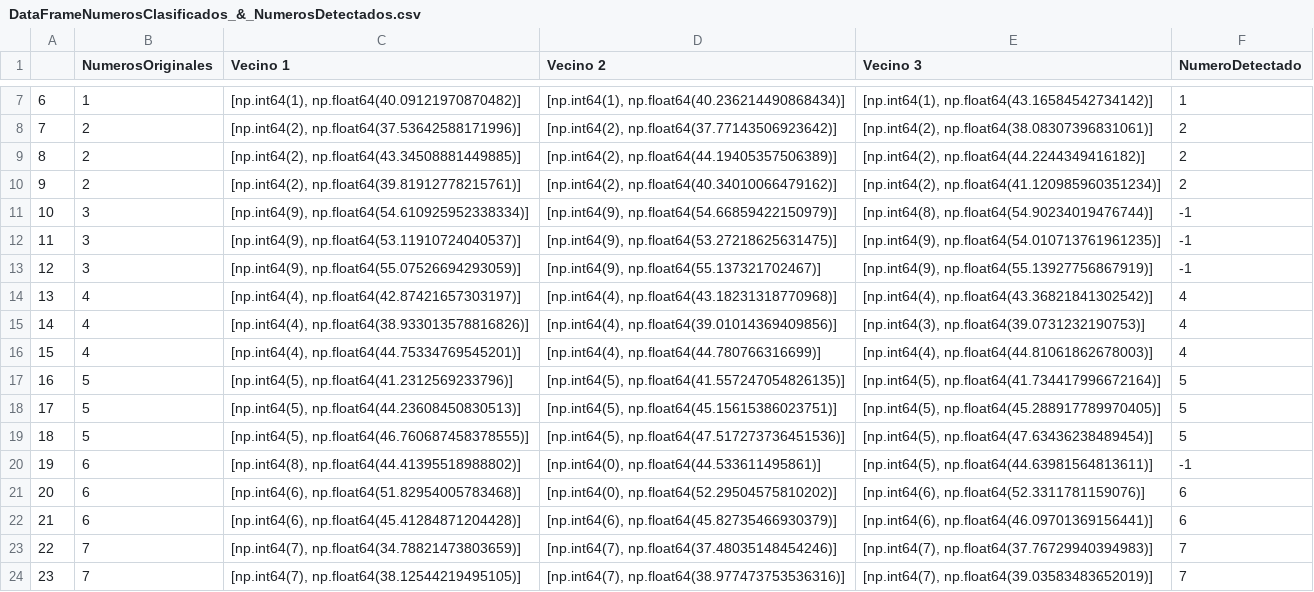
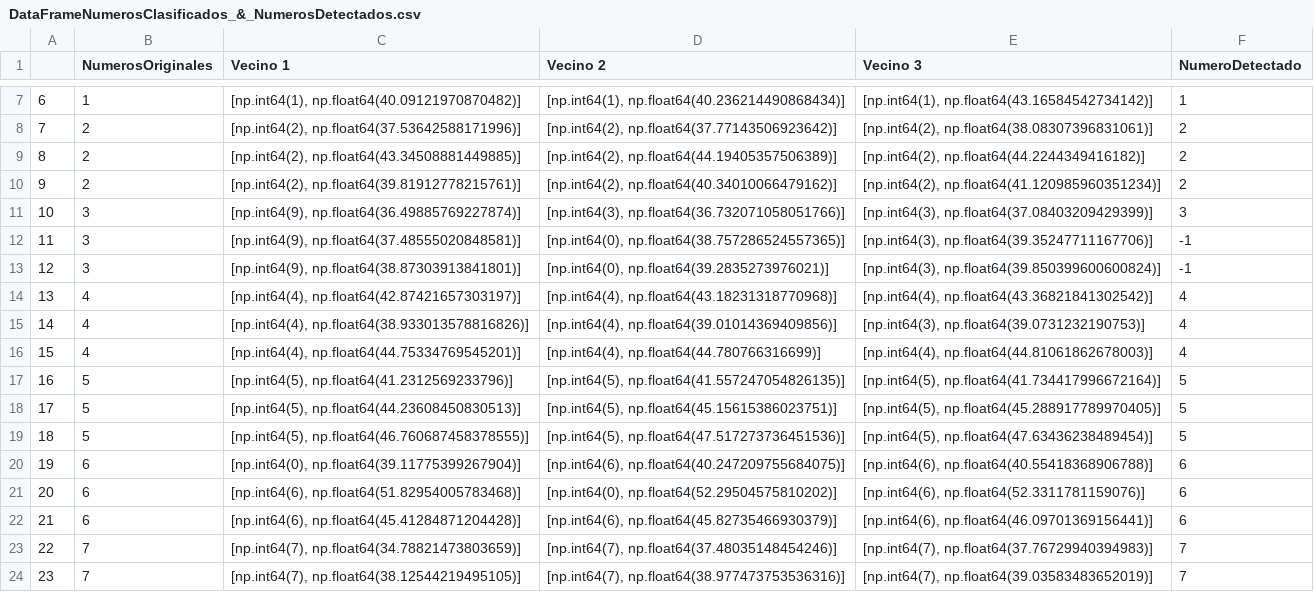
Before and after one commit to leonardolandeo-a11y/SomeNumbers, a CSV file: NumerosClasificados_&_NumerosDetectados/DataFrameNumerosClasificados_&_NumerosDetectados.csv, drawn as a sheet; only a part is shown, gaps mark what is left out.

```diff
--- a/NumerosClasificados_&_NumerosDetectados/DataFrameNumerosClasificados_&_NumerosDetectados.csv
+++ b/NumerosClasificados_&_NumerosDetectados/DataFrameNumerosClasificados_&_NumerosDetectados.csv
@@ -10,5 +10,5 @@
 9,2,"[np.int64(2), np.float64(39.81912778215761)]","[np.int64(2), np.float64(40.34010066479162)]","[np.int64(2), np.float64(41.120985960351234)]",2
-10,3,"[np.int64(9), np.float64(54.610925952338334)]","[np.int64(9), np.float64(54.66859422150979)]","[np.int64(8), np.float64(54.90234019476744)]",-1
-11,3,"[np.int64(9), np.float64(53.11910724040537)]","[np.int64(9), np.float64(53.27218625631475)]","[np.int64(9), np.float64(54.010713761961235)]",-1
-12,3,"[np.int64(9), np.float64(55.07526694293059)]","[np.int64(9), np.float64(55.137321702467)]","[np.int64(9), np.float64(55.13927756867919)]",-1
+10,3,"[np.int64(9), np.float64(36.49885769227874)]","[np.int64(3), np.float64(36.732071058051766)]","[np.int64(3), np.float64(37.08403209429399)]",3
+11,3,"[np.int64(9), np.float64(37.48555020848581)]","[np.int64(0), np.float64(38.757286524557365)]","[np.int64(3), np.float64(39.35247711167706)]",-1
+12,3,"[np.int64(9), np.float64(38.87303913841801)]","[np.int64(0), np.float64(39.2835273976021)]","[np.int64(3), np.float64(39.850399600600824)]",-1
 13,4,"[np.int64(4), np.float64(42.87421657303197)]","[np.int64(4), np.float64(43.18231318770968)]","[np.int64(4), np.float64(43.36821841302542)]",4
@@ -19,3 +19,3 @@
 18,5,"[np.int64(5), np.float64(46.760687458378555)]","[np.int64(5), np.float64(47.517273736451536)]","[np.int64(5), np.float64(47.63436238489454)]",5
-19,6,"[np.int64(8), np.float64(44.41395518988802)]","[np.int64(0), np.float64(44.533611495861)]","[np.int64(5), np.float64(44.63981564813611)]",-1
+19,6,"[np.int64(0), np.float64(39.11775399267904)]","[np.int64(6), np.float64(40.247209755684075)]","[np.int64(6), np.float64(40.55418368906788)]",6
 20,6,"[np.int64(6), np.float64(51.82954005783468)]","[np.int64(0), np.float64(52.29504575810202)]","[np.int64(6), np.float64(52.3311781159076)]",6
```
Also changed, not shown: MatrizConfusion_10_Clases/DataFrameMatrizConfusion10.csv, NumerosClasificados/DataFrameNumerosClasificados.csv, 11 other files.
